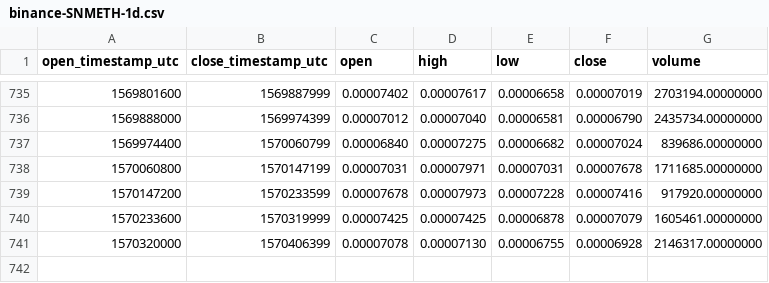
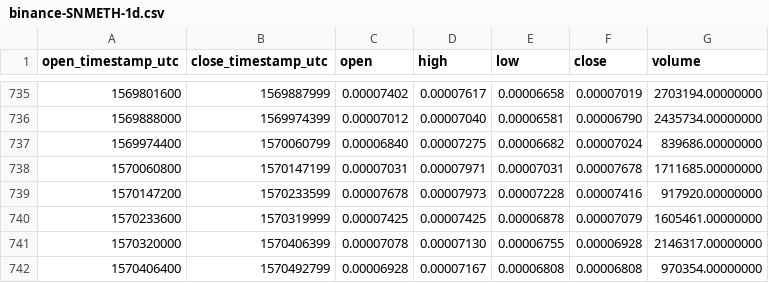
Before and after one commit to cryptobigbro/binance-SNMETH, a CSV file: binance-SNMETH-1d.csv, drawn as a sheet; only a part is shown, gaps mark what is left out.

Commit message:
Update OHLCV data.

```diff
--- a/binance-SNMETH-1d.csv
+++ b/binance-SNMETH-1d.csv
@@ -741 +741,2 @@ open_timestamp_utc,close_timestamp_utc,open,high,low,close,volume
 1570320000,1570406399,0.00007078,0.00007130,0.00006755,0.00006928,2146317.00000000
+1570406400,1570492799,0.00006928,0.00007167,0.00006808,0.00006808,970354.00000000
```
Also changed, not shown: 1 other file.
